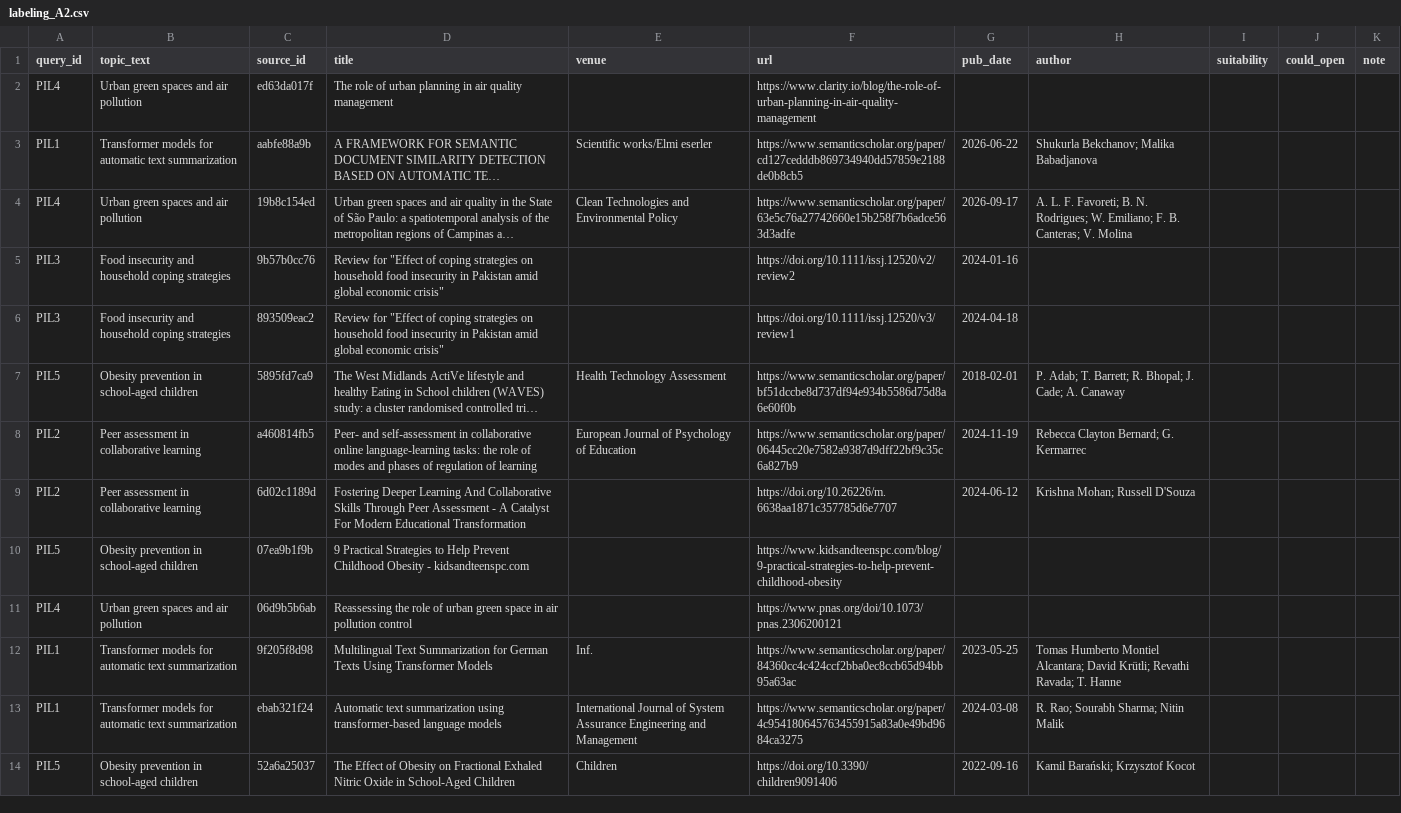
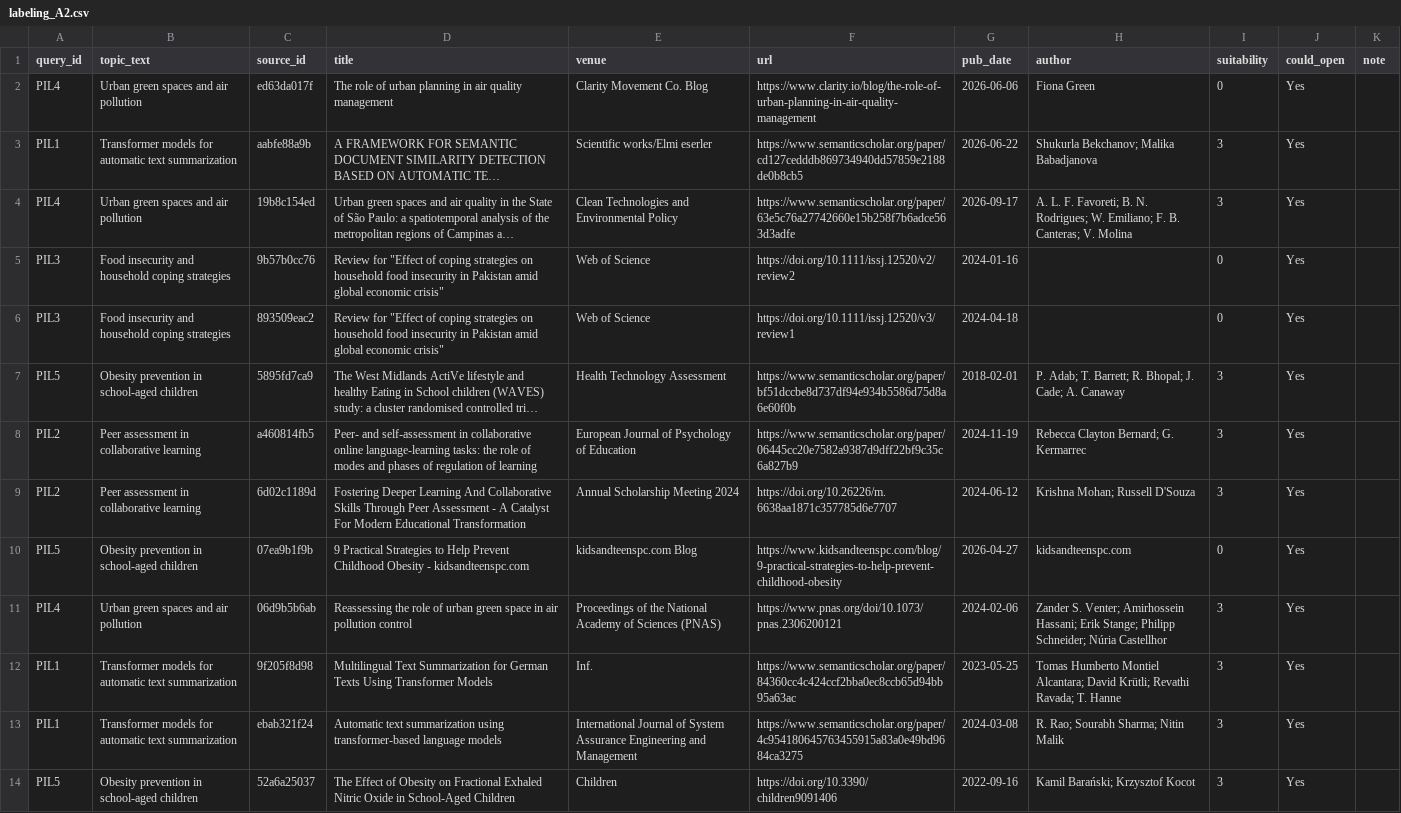
Before and after one commit to NLP-Thesis-Janiola-Laserna-Verde/NLP-Framework, a CSV file: csv/labeling/pilot/labeling_A2.csv, drawn as a sheet; only a part is shown; long unchanged cells end in …; the diff covers the shown part only; the diff names each change by its address in the sheet, - before the commit and + after, or states it on an @@ line.

Commit message:
Fix: Fill in missing pub_date and author in pilot labeling_A2.csv

```diff
--- a/csv/labeling/pilot/labeling_A2.csv
+++ b/csv/labeling/pilot/labeling_A2.csv
-E2 (venue): (empty)
+E2 (venue): Clarity Movement Co. Blog
-G2 (pub_date): (empty)
+G2 (pub_date): 2026-06-06
-H2 (author): (empty)
+H2 (author): Fiona Green
-I2 (suitability): (empty)
+I2 (suitability): 0
-J2:J14 (could_open): (empty)
+J2:J14 (could_open): Yes
-I3:I4 (suitability): (empty)
+I3:I4 (suitability): 3
-E5:E6 (venue): (empty)
+E5:E6 (venue): Web of Science
-I5:I6 (suitability): (empty)
+I5:I6 (suitability): 0
-I7:I9 (suitability): (empty)
+I7:I9 (suitability): 3
-E9 (venue): (empty)
+E9 (venue): Annual Scholarship Meeting 2024
-E10 (venue): (empty)
+E10 (venue): kidsandteenspc.com Blog
-G10 (pub_date): (empty)
+G10 (pub_date): 2026-04-27
-H10 (author): (empty)
+H10 (author): kidsandteenspc.com
-I10 (suitability): (empty)
+I10 (suitability): 0
-E11 (venue): (empty)
+E11 (venue): Proceedings of the National Academy of Sciences (PNAS)
-G11 (pub_date): (empty)
+G11 (pub_date): 2024-02-06
-H11 (author): (empty)
+H11 (author): Zander S. Venter; Amirhossein Hassani; Erik Stange; Philipp Schneider; Núria Castellhor
-I11:I14 (suitability): (empty)
+I11:I14 (suitability): 3
```
Also changed, not shown: 129 edited cells elsewhere in this file.
